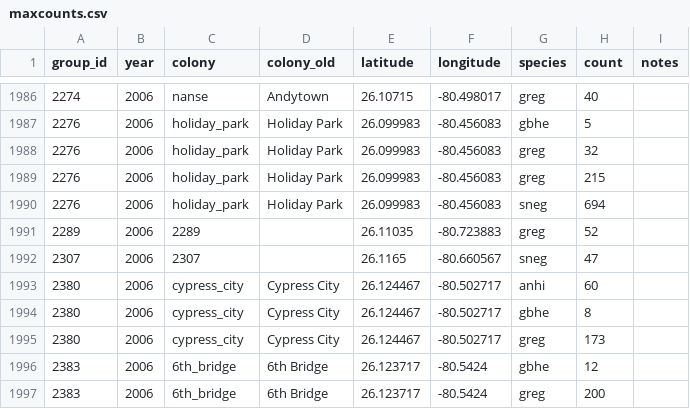
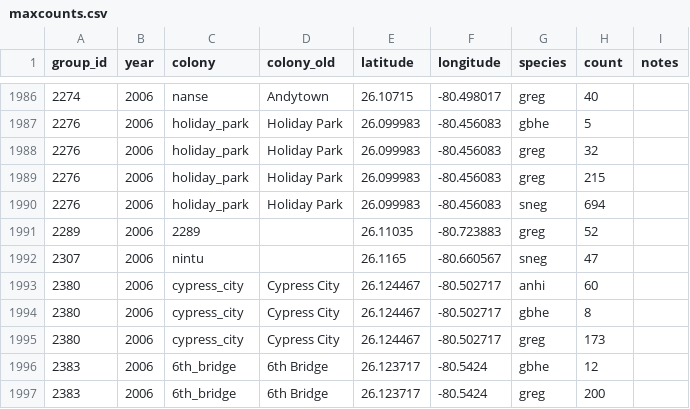
Before and after one commit to weecology/EvergladesWadingBird, a CSV file: Counts/maxcounts.csv, drawn as a sheet; only a part is shown, gaps mark what is left out; the diff covers the shown part only.

```diff
--- a/Counts/maxcounts.csv
+++ b/Counts/maxcounts.csv
@@ -1991,3 +1991,3 @@
 2289,2006,2289,,26.11035,-80.723883,greg,52,""
-2307,2006,2307,,26.1165,-80.660567,sneg,47,""
+2307,2006,nintu,,26.1165,-80.660567,sneg,47,""
 2380,2006,cypress_city,Cypress City,26.124467,-80.502717,anhi,60,""
```
Also changed, not shown: 12 edited cells elsewhere in this file, SiteandMethods/colonies.csv, 11 other files.
